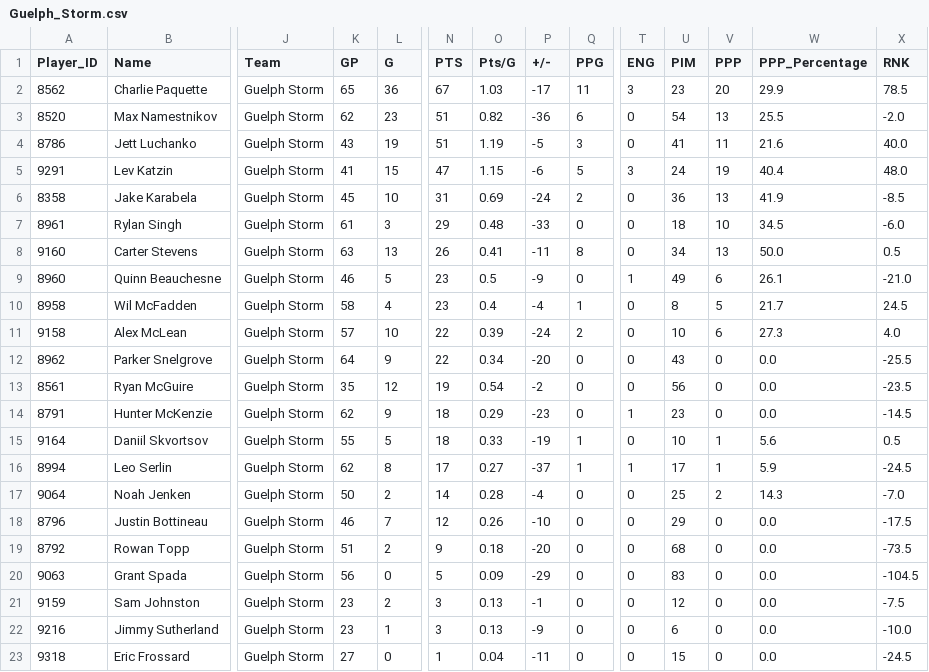
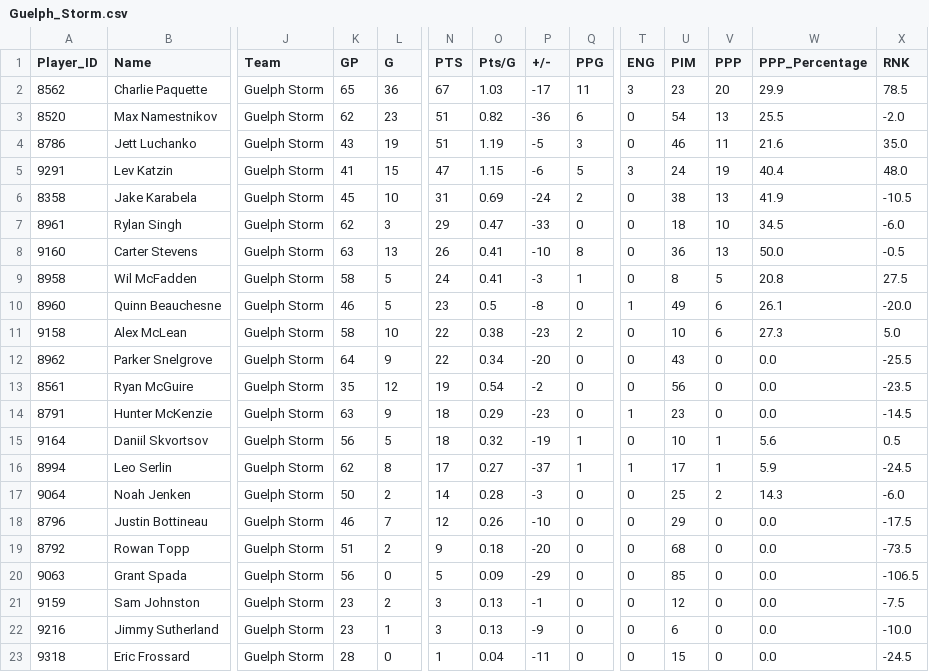
Before and after one commit to InsightDynamics/OHLStatHub, a CSV file: docs/OHL_STATS/Guelph_Storm.csv, drawn as a sheet; only a part is shown, gaps mark what is left out; removed rows and columns are numbered as before the commit, all else as after; rows hold the shown columns only; the diff names each change by its address in the sheet, - before the commit and + after, or states it on an @@ line.

```diff
--- a/docs/OHL_STATS/Guelph_Storm.csv
+++ b/docs/OHL_STATS/Guelph_Storm.csv
-U4 (PIM): 41
+U4 (PIM): 46
-X4 (RNK): 40.0
+X4 (RNK): 35.0
-U6 (PIM): 36
+U6 (PIM): 38
-X6 (RNK): -8.5
+X6 (RNK): -10.5
-K7 (GP): 61
+K7 (GP): 62
-O7 (Pts/G): 0.48
+O7 (Pts/G): 0.47
-P8 (+/-): -11
+P8 (+/-): -10
-U8 (PIM): 34
+U8 (PIM): 36
-X8 (RNK): 0.5
+X8 (RNK): -0.5
+row 9: 8958 | Wil McFadden | Guelph Storm | 58 | 5 | 24 | 0.41 | -3 | 1 | 0 | 8 | 5 | 20.8 | 27.5
-P10 (+/-): -9
+P10 (+/-): -8
-X10 (RNK): -21.0
+X10 (RNK): -20.0
-row 10: 8958 | Wil McFadden | Guelph Storm | 58 | 4 | 23 | 0.4 | -4 | 1 | 0 | 8 | 5 | 21.7 | 24.5
-K11 (GP): 57
+K11 (GP): 58
-O11 (Pts/G): 0.39
+O11 (Pts/G): 0.38
-P11 (+/-): -24
+P11 (+/-): -23
-X11 (RNK): 4.0
+X11 (RNK): 5.0
-K14 (GP): 62
+K14 (GP): 63
-K15 (GP): 55
+K15 (GP): 56
-O15 (Pts/G): 0.33
+O15 (Pts/G): 0.32
-P17 (+/-): -4
+P17 (+/-): -3
-X17 (RNK): -7.0
+X17 (RNK): -6.0
-U20 (PIM): 83
+U20 (PIM): 85
-X20 (RNK): -104.5
+X20 (RNK): -106.5
-K23 (GP): 27
+K23 (GP): 28
```
Also changed, not shown: docs/OHL_SCHEDULE/OHL_Schedule_2024_2025.csv, docs/OHL_STATS/Flint_Firebirds.csv, 7 other files.
